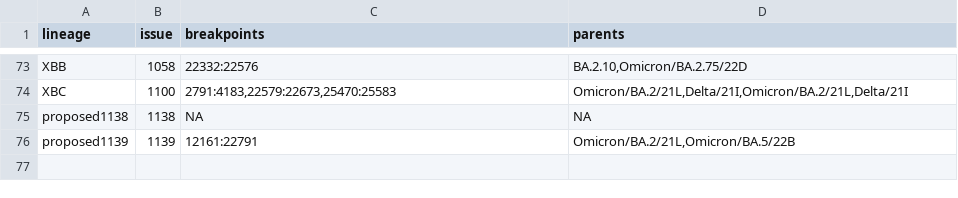
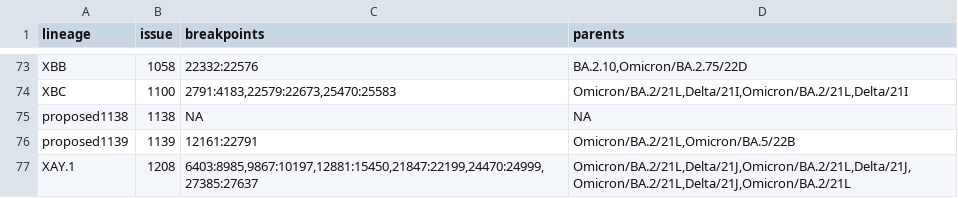
Before and after one commit to ktmeaton/ncov-recombinant, a TSV file: resources/breakpoints.tsv, drawn as a sheet; only a part is shown, gaps mark what is left out.

Commit message:
resources: add new lineage XAY.1 to curated breakpoints for #178

```diff
--- a/resources/breakpoints.tsv
+++ b/resources/breakpoints.tsv
@@ -76 +76,2 @@ proposed1138	1138	NA	NA
 proposed1139	1139	12161:22791	Omicron/BA.2/21L,Omicron/BA.5/22B
+XAY.1	1208	6403:8985,9867:10197,12881:15450,21847:22199,24470:24999,27385:27637	Omicron/BA.2/21L,Delta/21J,Omicron/BA.2/21L,Delta/21J,Omicron/BA.2/21L,Delta/21J,Omicron/BA.2/21L
```
Also changed, not shown: resources/breakpoints_clade.tsv, resources/issue_to_lineage.tsv, 3 other files.
